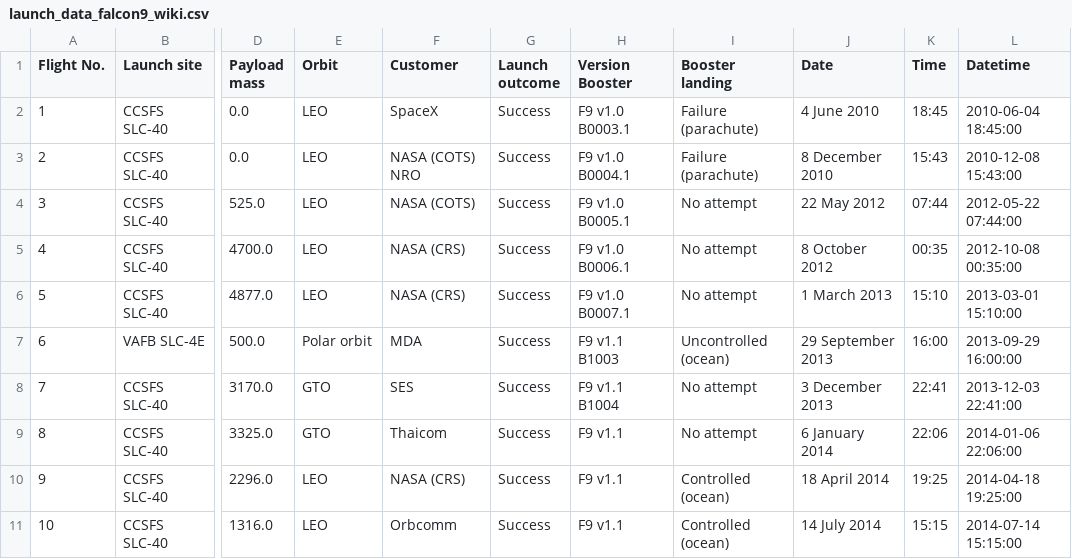
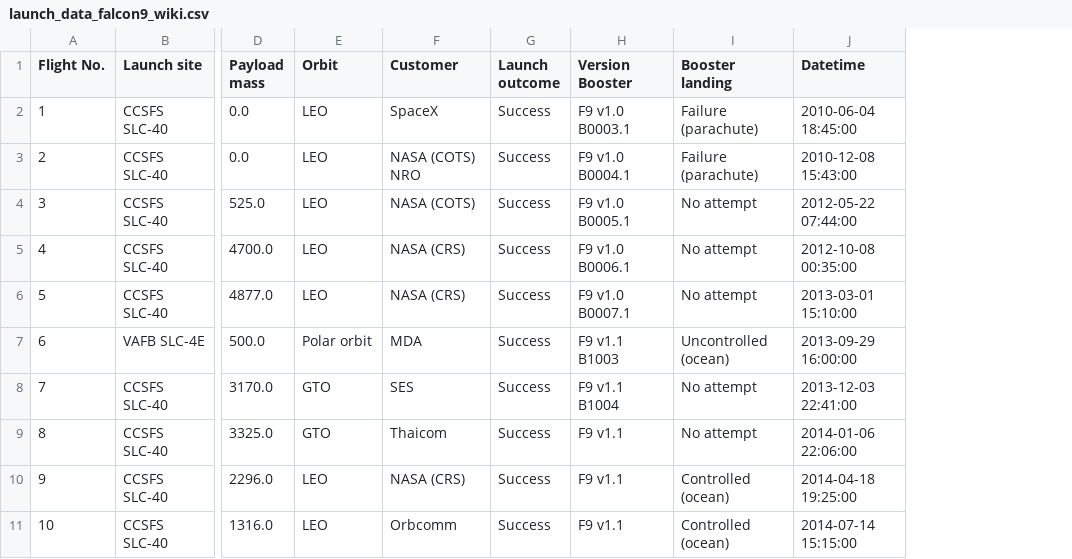
Before and after one commit to achi113s/SpaceY, a CSV file: datasets/launch_data_falcon9_wiki.csv, drawn as a sheet; only a part is shown, gaps mark what is left out; the diff names each change by its address in the sheet, - before the commit and + after, or states it on an @@ line.

Commit message:
changed some code comments for clarity and modified dataset column names for clarity

```diff
--- a/datasets/launch_data_falcon9_wiki.csv
+++ b/datasets/launch_data_falcon9_wiki.csv
-column J (Date), rows 2-11: 4 June 2010 | 8 December 2010 | 22 May 2012 | 8 October 2012 | 1 March 2013 | 29 September 2013 | 3 December 2013 | 6 January 2014 | 18 April 2014 | 14 July 2014
-column K (Time), rows 2-11: 18:45 | 15:43 | 07:44 | 00:35 | 15:10 | 16:00 | 22:41 | 22:06 | 19:25 | 15:15
```
Also changed, not shown: 1 other file.
